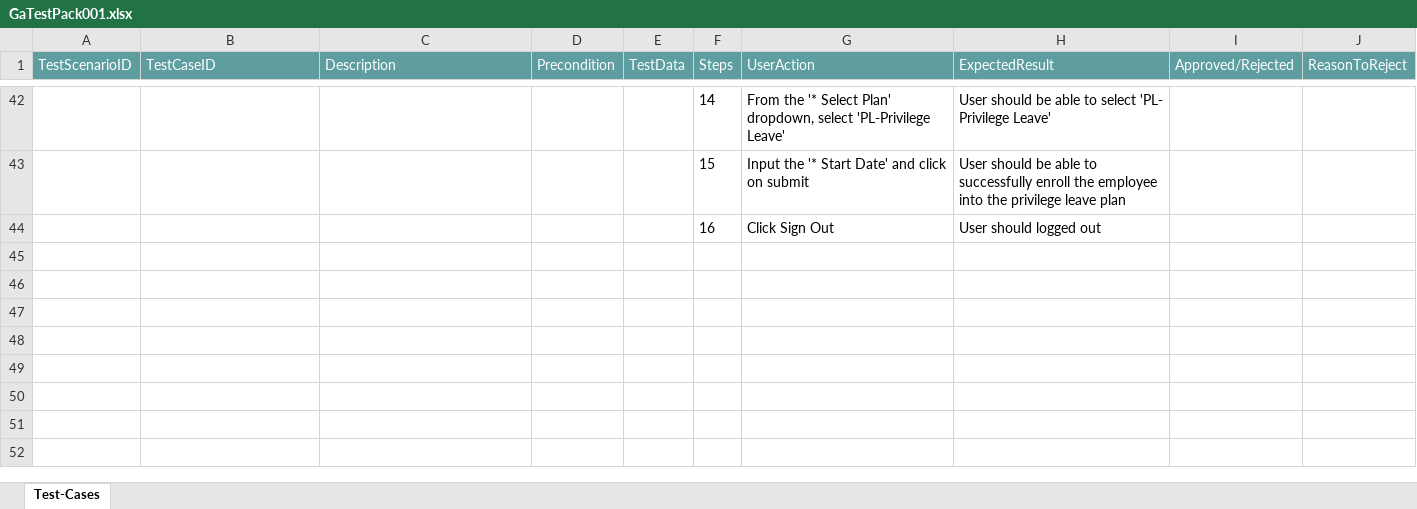
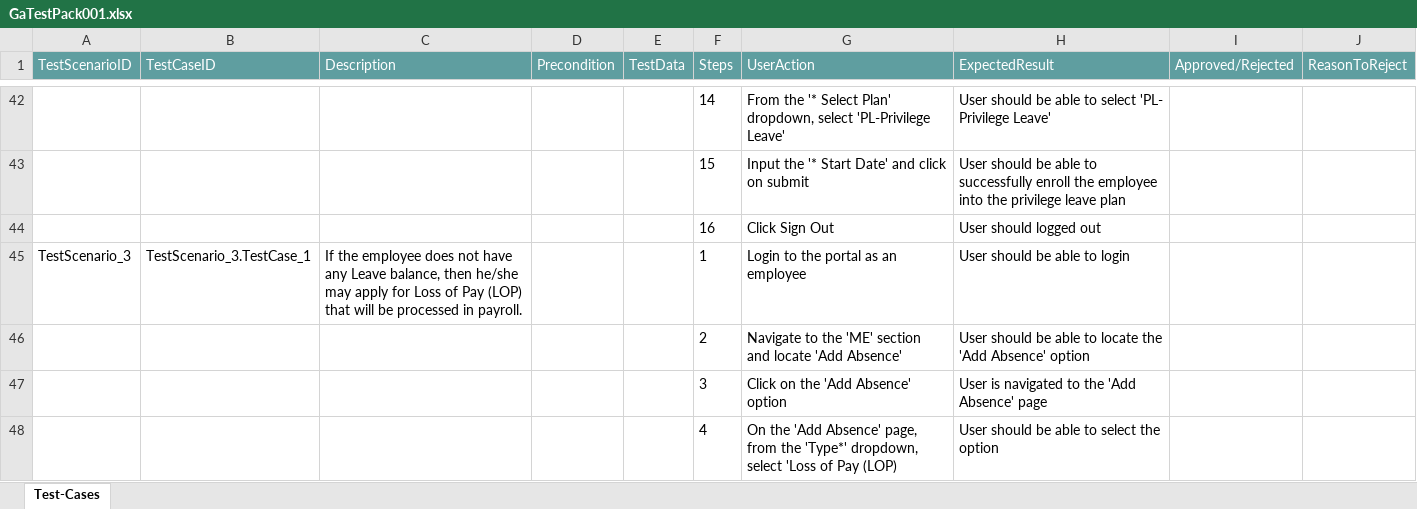
Before and after one commit to ShaikMohamedIrfan/testingGAIntegration, an Excel workbook: GaTestPack001.xlsx, sheet Test-Cases, drawn as a sheet; only a part is shown, gaps mark what is left out; values as stored, in another font and other column widths than the file's, no borders; table styles not drawn; the diff covers the shown part only; the diff names each change by its address in the sheet, - before the commit and + after, or states it on an @@ line.

Commit message:
Initial Commit for Verification of Test cases

```diff
--- a/GaTestPack001.xlsx (sheet Test-Cases)
+++ b/GaTestPack001.xlsx (sheet Test-Cases)
+row 45: TestScenario_3 | TestScenario_3.TestCase_1 | If the employee does not have any Leave balance, then he/she may apply for Loss of Pay (LOP) that will be processed in payroll. |  |  | 1 | Login to the portal as an employee | User should be able to login
+row 46:  |  |  |  |  | 2 | Navigate to the 'ME' section and locate 'Add Absence' | User should be able to locate the 'Add Absence' option
+row 47:  |  |  |  |  | 3 | Click on the 'Add Absence' option | User is navigated to the 'Add Absence' page
+row 48:  |  |  |  |  | 4 | On the 'Add Absence' page, from the 'Type*' dropdown, select 'Loss of Pay (LOP) | User should be able to select the option
```
Also changed, not shown: 4 added rows and 2 edited cells elsewhere in this sheet.
